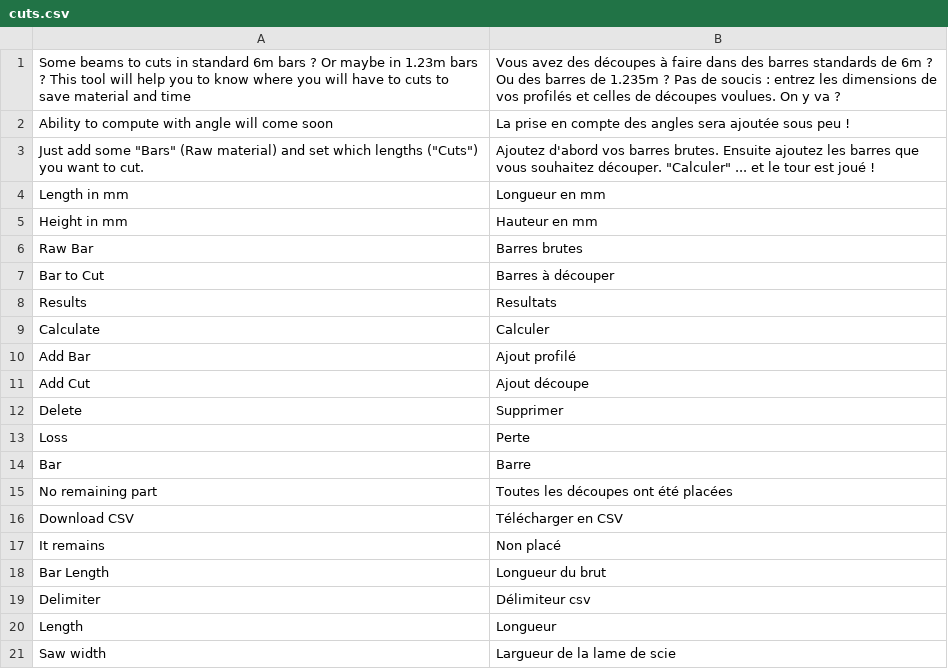
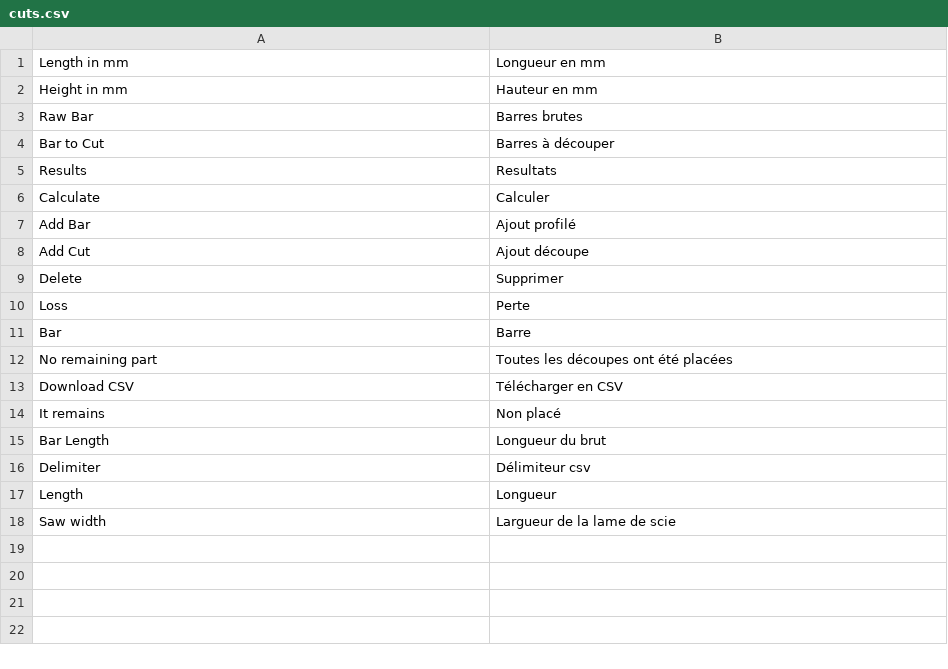
Before and after one commit to guillaume55/MecaWeb, a CSV file: translation/fr/cuts.csv, drawn as a sheet.

```diff
--- a/translation/fr/cuts.csv
+++ b/translation/fr/cuts.csv
@@ -1,4 +1 @@
-Some beams to cuts in standard 6m bars ? Or maybe in 1.23m bars ? This tool will help you to know where you will have to cuts to save material and time,Vous avez des découpes à faire dans des barres standards de 6m ? Ou des barres de 1.235m ? Pas de soucis : entrez les dimensions de vos profilés et celles de découpes voulues. On y va ?
-Ability to compute with angle will come soon,La prise en compte des angles sera ajoutée sous peu !
-Just add some "Bars" (Raw material) and set which lengths ("Cuts") you want to cut.,Ajoutez d'abord vos barres brutes. Ensuite ajoutez les barres que vous souhaitez découper. "Calculer" ... et le tour est joué !
 Length in mm,Longueur en mm
```
Also changed, not shown: translation/en/cuts.csv, 1 other file.
